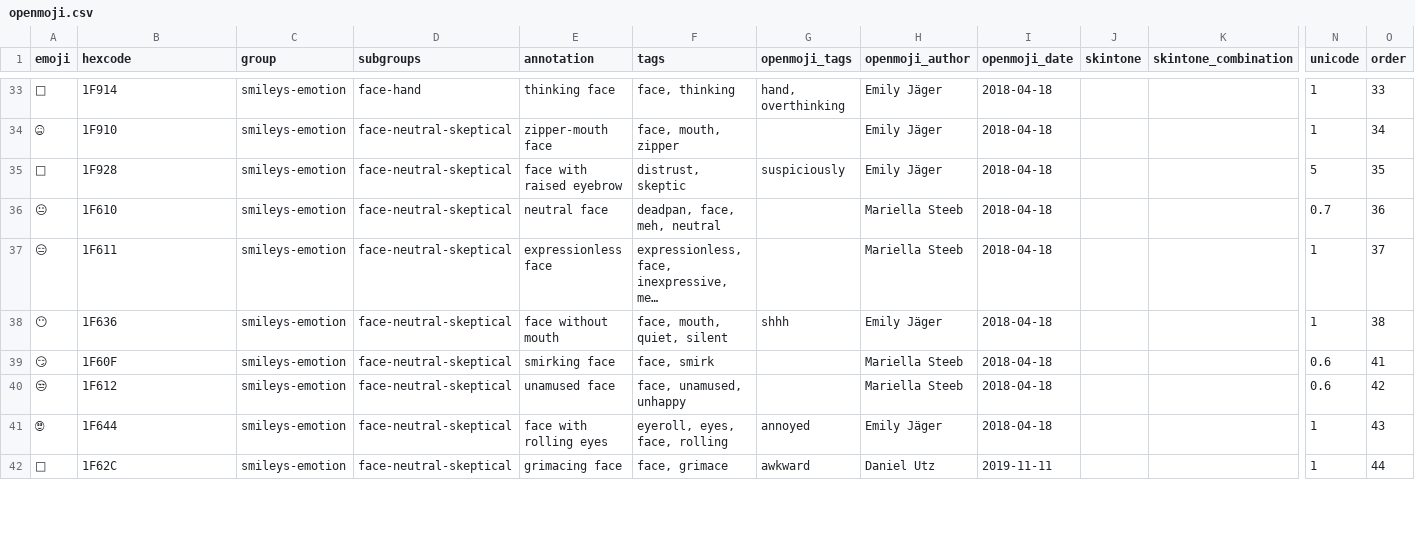
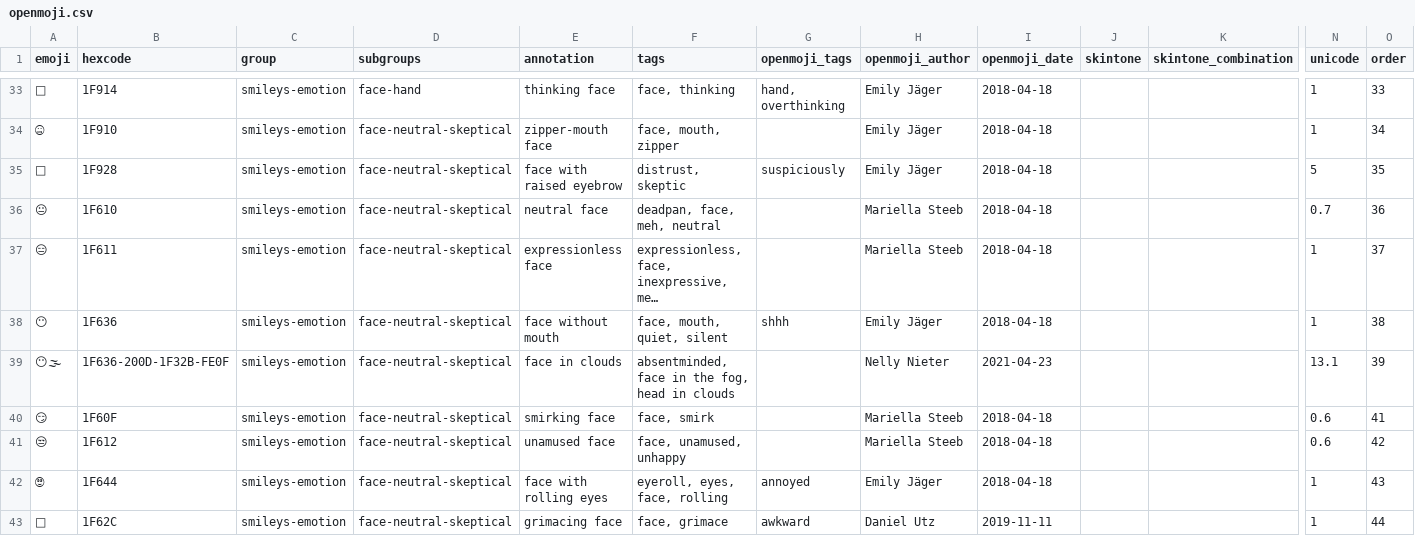
Before and after one commit to hfg-gmuend/openmoji, a CSV file: data/openmoji.csv, drawn as a sheet; only a part is shown, gaps mark what is left out; long unchanged cells end in …; rows hold the shown columns only; the diff covers the shown part only; the diff names each change by its address in the sheet, - before the commit and + after, or states it on an @@ line.

```diff
--- a/data/openmoji.csv
+++ b/data/openmoji.csv
+row 39: 😶‍🌫 | 1F636-200D-1F32B-FE0F | smileys-emotion | face-neutral-skeptical | face in clouds | absentminded, face in the fog, head in clouds |  | Nelly Nieter | 2021-04-23 |  |  | 13.1 | 39
```
Also changed, not shown: 5 added rows and 4 edited cells elsewhere in this file, data/enhancements-emoji-unicode-data.csv, data/extras-openmoji.csv, 11 other files.
